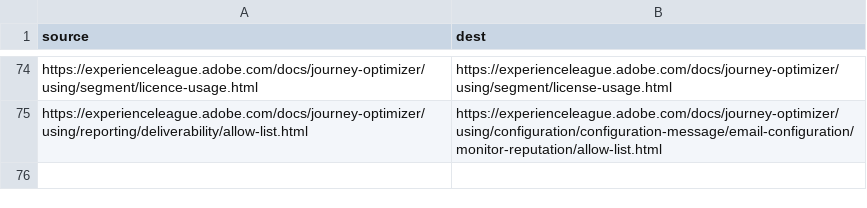
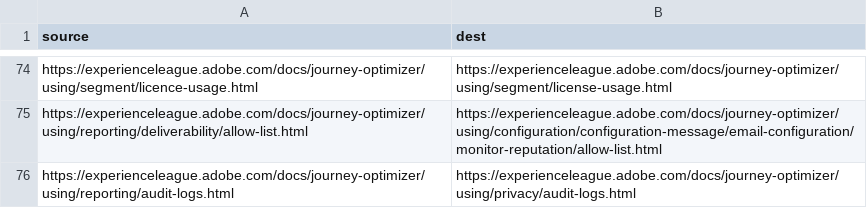
Before and after one commit to mohitpai/journey-optimizer.en, a CSV file: redirects.csv, drawn as a sheet; only a part is shown, gaps mark what is left out; the diff names each change by its address in the sheet, - before the commit and + after, or states it on an @@ line.

```diff
--- a/redirects.csv
+++ b/redirects.csv
+row 76: https://experienceleague.adobe.com/docs/journey-optimizer/using/reporting/audit-logs.html | https://experienceleague.adobe.com/docs/journey-optimizer/using/privacy/audit-logs.html
```
Also changed, not shown: 4 other files.
